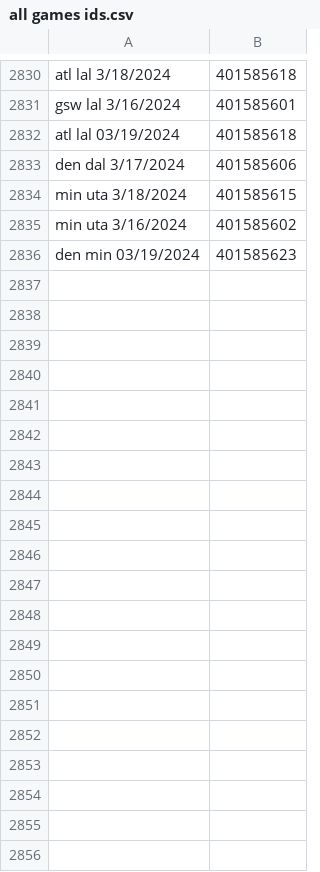
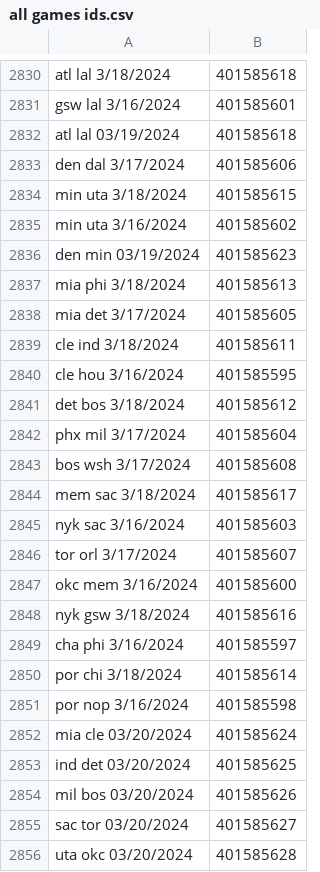
Before and after one commit to troob/proposer, a CSV file: data/all games ids.csv, drawn as a sheet; only a part is shown, gaps mark what is left out; the diff covers the shown part only.

```diff
--- a/data/all games ids.csv
+++ b/data/all games ids.csv
@@ -2836 +2836,21 @@ min uta 3/16/2024,401585602
 den min 03/19/2024,401585623
+mia phi 3/18/2024,401585613
+mia det 3/17/2024,401585605
+cle ind 3/18/2024,401585611
+cle hou 3/16/2024,401585595
+det bos 3/18/2024,401585612
+phx mil 3/17/2024,401585604
+bos wsh 3/17/2024,401585608
+mem sac 3/18/2024,401585617
+nyk sac 3/16/2024,401585603
+tor orl 3/17/2024,401585607
+okc mem 3/16/2024,401585600
+nyk gsw 3/18/2024,401585616
+cha phi 3/16/2024,401585597
+por chi 3/18/2024,401585614
+por nop 3/16/2024,401585598
+mia cle 03/20/2024,401585624
+ind det 03/20/2024,401585625
+mil bos 03/20/2024,401585626
+sac tor 03/20/2024,401585627
+uta okc 03/20/2024,401585628
```
Also changed, not shown: 23 added rows elsewhere in this file, 16 other files.
